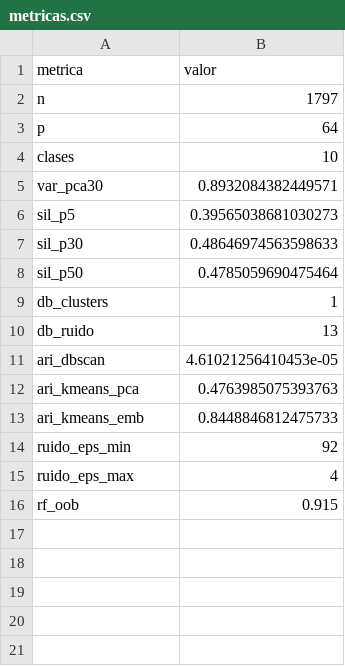
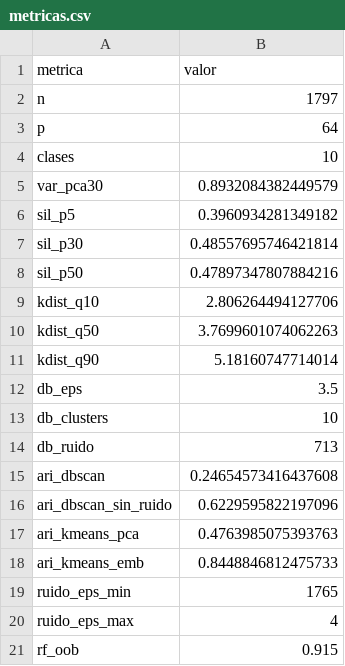
Before and after one commit to rodriguezandresed/examen-dma-2026, a CSV file: codigo/resultados/e7/metricas.csv, drawn as a sheet.

Commit message:
Ejercicio 7: barrido de ε desde valores chicos

```diff
--- a/codigo/resultados/e7/metricas.csv
+++ b/codigo/resultados/e7/metricas.csv
@@ -4,12 +4,17 @@ p,64
 clases,10
-var_pca30,0.8932084382449571
-sil_p5,0.39565038681030273
-sil_p30,0.48646974563598633
-sil_p50,0.4785059690475464
-db_clusters,1
-db_ruido,13
-ari_dbscan,4.61021256410453e-05
+var_pca30,0.8932084382449579
+sil_p5,0.3960934281349182
+sil_p30,0.48557695746421814
+sil_p50,0.47897347807884216
+kdist_q10,2.806264494127706
+kdist_q50,3.7699601074062263
+kdist_q90,5.18160747714014
+db_eps,3.5
+db_clusters,10
+db_ruido,713
+ari_dbscan,0.24654573416437608
+ari_dbscan_sin_ruido,0.6229595822197096
 ari_kmeans_pca,0.4763985075393763
 ari_kmeans_emb,0.8448846812475733
-ruido_eps_min,92
+ruido_eps_min,1765
 ruido_eps_max,4
```
Also changed, not shown: codigo/resultados/e7/perfiles_kmeans.csv, 7 other files.
